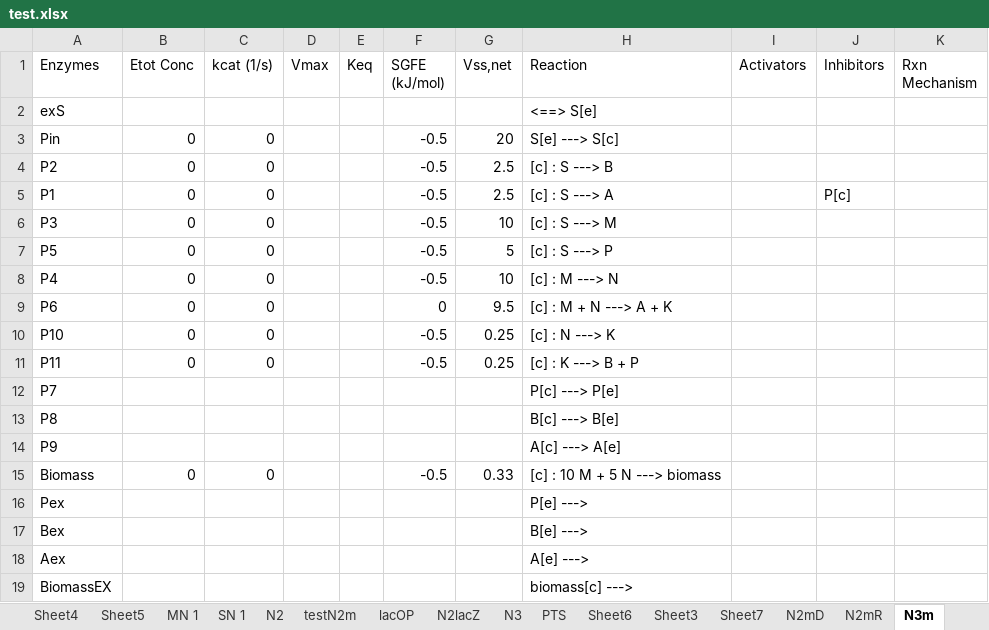
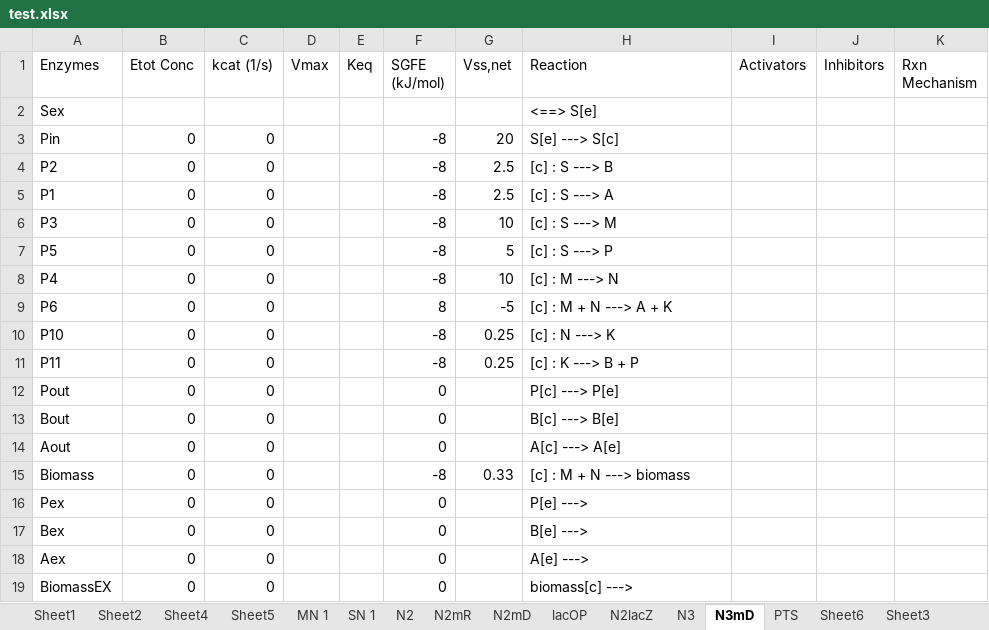
Before and after one commit to shyamsrinivasan/ident, an Excel workbook: KineticModel/test.xlsx, sheet N3mD, drawn as a sheet; only a part is shown; values as stored, in another font and other column widths than the file's, no borders; removed rows and columns are numbered as before the commit, all else as after; rows hold the shown columns only; the diff names each change by its address in the sheet, - before the commit and + after, or states it on an @@ line.

```diff
--- a/KineticModel/test.xlsx (sheet N3mD)
+++ b/KineticModel/test.xlsx (sheet N3mD)
-sheet tab: N3m
+sheet tab: N3mD
@@ sheet tab order changed: Sheet1 | Sheet2 | Sheet4 | Sheet5 | MN 1 | SN 1 | N2 | N2mR | N2mD | lacOP | N2lacZ | N3 | N3mD | PTS | Sheet6 | Sheet3 @@
-A2 (Enzymes): exS
+A2 (Enzymes): Sex
-F3:F8 (SGFE (kJ/mol)): -0.5
+F3:F8 (SGFE (kJ/mol)): -8
-J5 (Inhibitors): P[c]
+J5 (Inhibitors): (empty)
-F9 (SGFE (kJ/mol)): 0
+F9 (SGFE (kJ/mol)): 8
-G9 (Vss,net): 9.5
+G9 (Vss,net): -5
-F10:F11 (SGFE (kJ/mol)): -0.5
+F10:F11 (SGFE (kJ/mol)): -8
-row 12: P7 |  |  |  |  |  |  | P[c] ---> P[e]
-row 13: P8 |  |  |  |  |  |  | B[c] ---> B[e]
-row 14: P9 |  |  |  |  |  |  | A[c] ---> A[e]
+row 12: Pout | 0 | 0 |  |  | 0 |  | P[c] ---> P[e]
+row 13: Bout | 0 | 0 |  |  | 0 |  | B[c] ---> B[e]
+row 14: Aout | 0 | 0 |  |  | 0 |  | A[c] ---> A[e]
-F15 (SGFE (kJ/mol)): -0.5
+F15 (SGFE (kJ/mol)): -8
-H15 (Reaction): [c] : 10 M + 5 N ---> biomass
+H15 (Reaction): [c] : M + N ---> biomass
-B16:B19 (Etot Conc): (empty)
+B16:B19 (Etot Conc): 0
-C16:C19 (kcat (1/s)): (empty)
+C16:C19 (kcat (1/s)): 0
-F16:F19 (SGFE (kJ/mol)): (empty)
+F16:F19 (SGFE (kJ/mol)): 0
```
Also changed, not shown: sheet N2mR, sheet N2mD, 24 other files.
